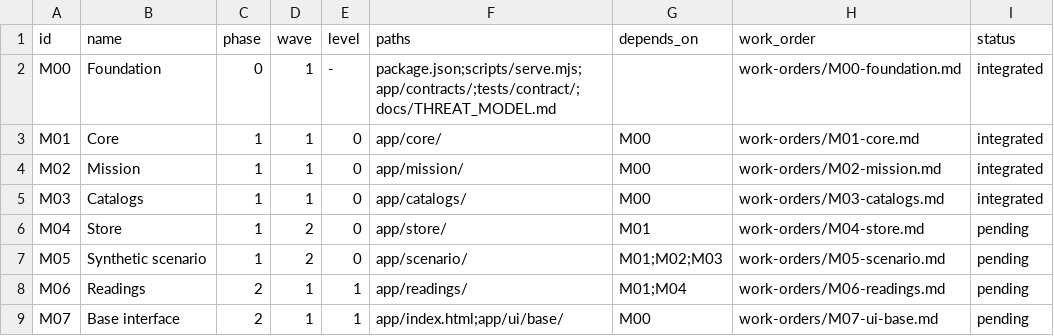
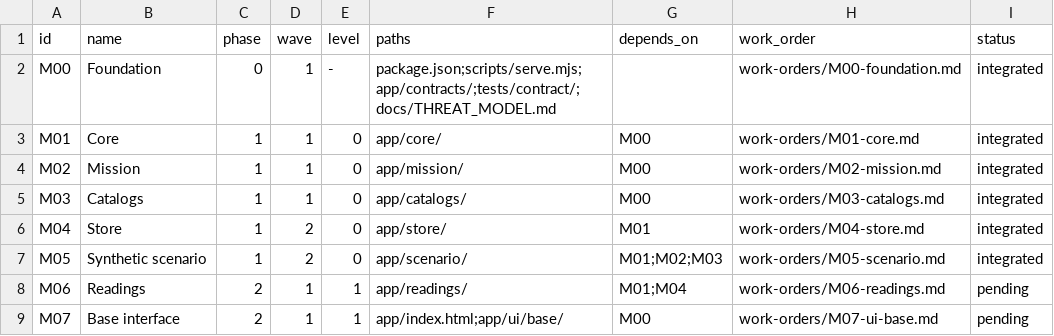
Before and after one commit to 0xnotwired/202611-nasahackathon, a CSV file: docs/modules.csv, drawn as a sheet; only a part is shown.

```diff
--- a/docs/modules.csv
+++ b/docs/modules.csv
@@ -5,4 +5,4 @@ M02,Mission,1,1,0,app/mission/,M00,work-orders/M02-mission.md,integrated
 M03,Catalogs,1,1,0,app/catalogs/,M00,work-orders/M03-catalogs.md,integrated
-M04,Store,1,2,0,app/store/,M01,work-orders/M04-store.md,pending
-M05,Synthetic scenario,1,2,0,app/scenario/,M01;M02;M03,work-orders/M05-scenario.md,pending
+M04,Store,1,2,0,app/store/,M01,work-orders/M04-store.md,integrated
+M05,Synthetic scenario,1,2,0,app/scenario/,M01;M02;M03,work-orders/M05-scenario.md,integrated
 M06,Readings,2,1,1,app/readings/,M01;M04,work-orders/M06-readings.md,pending
```
Also changed, not shown: 15 other files.
